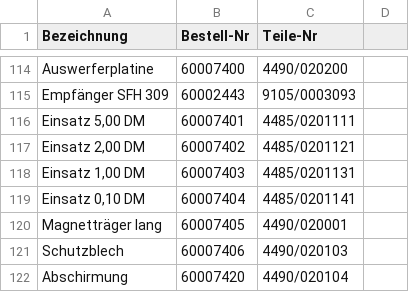
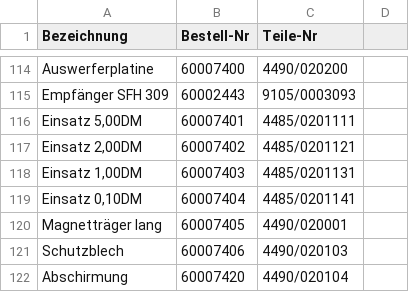
Before and after one commit to Automatenunsinn/automatenunsinn.github.io, a CSV file: public/teile.csv, drawn as a sheet; only a part is shown, gaps mark what is left out.

Commit message:
whitespaces

```diff
--- a/public/teile.csv
+++ b/public/teile.csv
@@ -115,6 +115,6 @@ Auswerferplatine	60007400	4490/020200
 Empfänger SFH 309	60002443	9105/0003093
-Einsatz 5,00 DM	60007401	4485/0201111
-Einsatz 2,00 DM	60007402	4485/0201121
-Einsatz 1,00 DM	60007403	4485/0201131
-Einsatz 0,10 DM	60007404	4485/0201141
+Einsatz 5,00DM	60007401	4485/0201111
+Einsatz 2,00DM	60007402	4485/0201121
+Einsatz 1,00DM	60007403	4485/0201131
+Einsatz 0,10DM	60007404	4485/0201141
 Magnetträger lang	60007405	4490/020001
```
